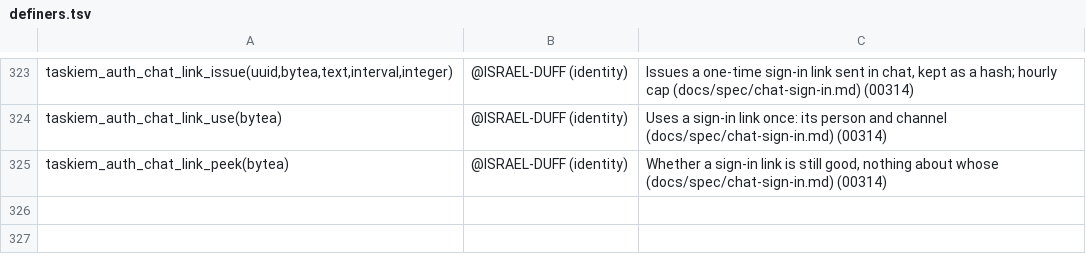
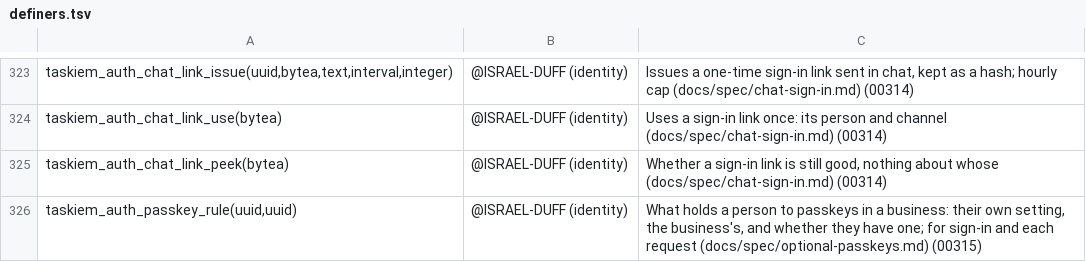
Before and after one commit to ISRAEL-DUFF/taskiem, a TSV file: engine/db/definers.tsv, drawn as a sheet; only a part is shown, gaps mark what is left out.

```diff
--- a/engine/db/definers.tsv
+++ b/engine/db/definers.tsv
@@ -325 +325,2 @@ taskiem_auth_chat_link_use(bytea)	@ISRAEL-DUFF (identity)	Uses a sign-in link on
 taskiem_auth_chat_link_peek(bytea)	@ISRAEL-DUFF (identity)	Whether a sign-in link is still good, nothing about whose (docs/spec/chat-sign-in.md) (00314)
+taskiem_auth_passkey_rule(uuid,uuid)	@ISRAEL-DUFF (identity)	What holds a person to passkeys in a business: their own setting, the business's, and whether they have one; for sign-in and each request (docs/spec/optional-passkeys.md) (00315)
```
Also changed, not shown: 29 other files.
